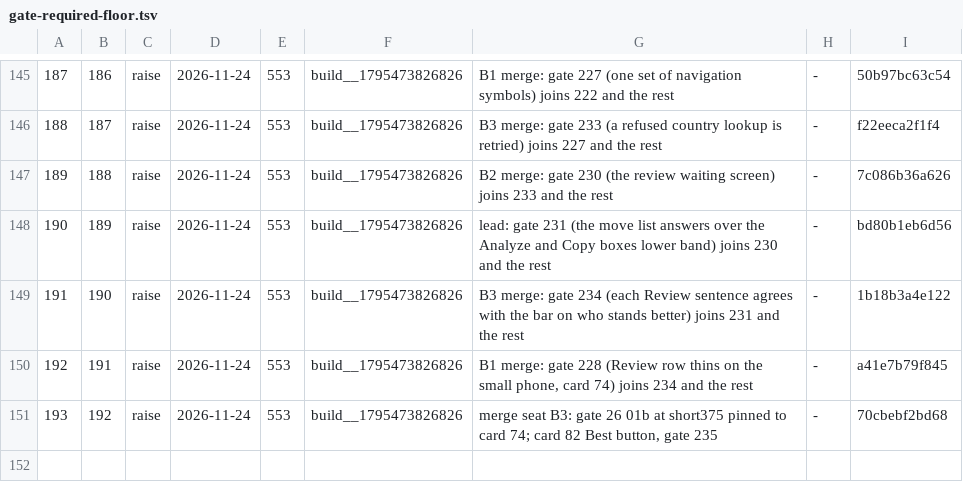
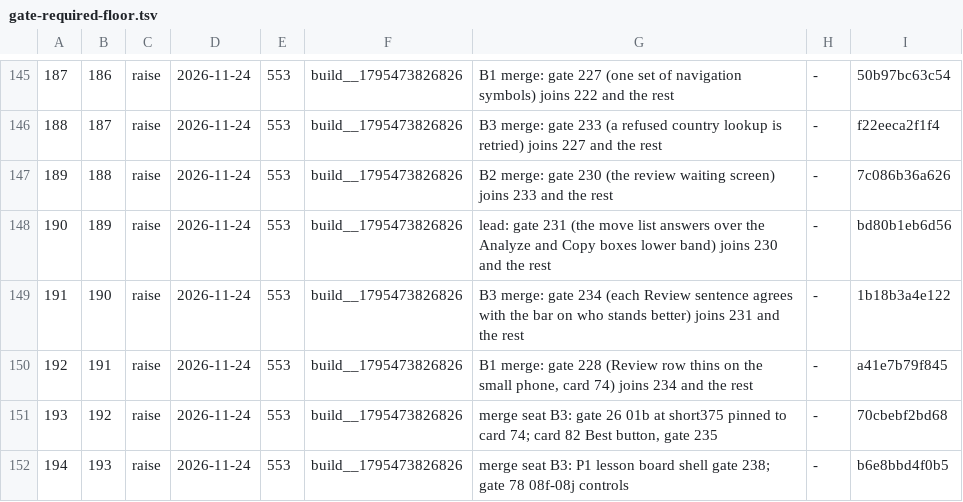
Before and after one commit to LearnToCheckmate/chess-trainer, a TSV file: gates/gate-required-floor.tsv, drawn as a sheet; only a part is shown, gaps mark what is left out; the diff names each change by its address in the sheet, - before the commit and + after, or states it on an @@ line.

```diff
--- a/gates/gate-required-floor.tsv
+++ b/gates/gate-required-floor.tsv
+row 152: 194 | 193 | raise | 2026-11-24 | 553 | build__1795473826826 | merge seat B3: P1 lesson board shell gate 238; gate 78 08f-08j controls | - | b6e8bbd4f0b5
```
